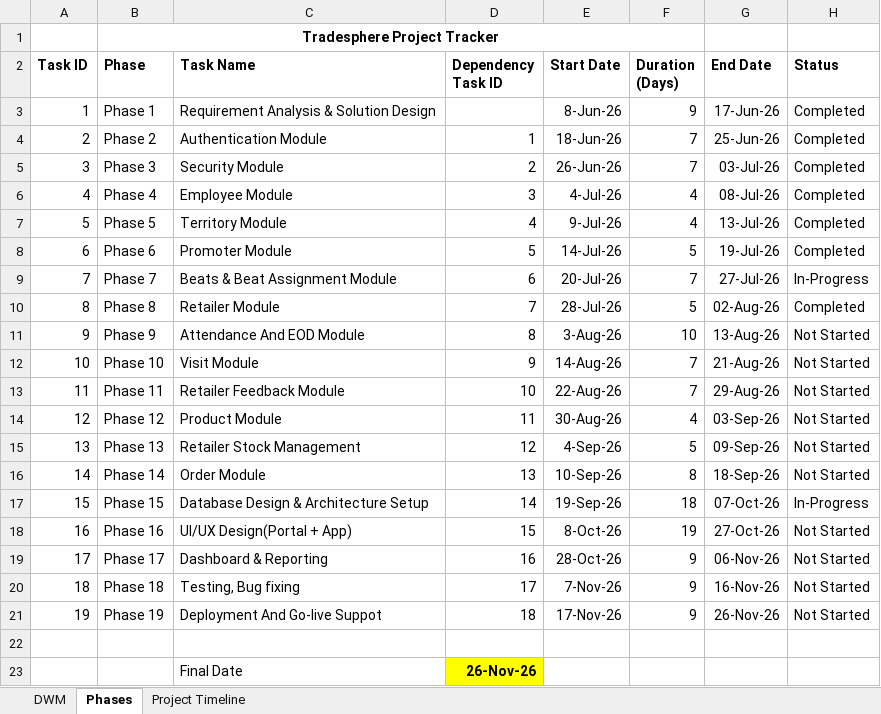
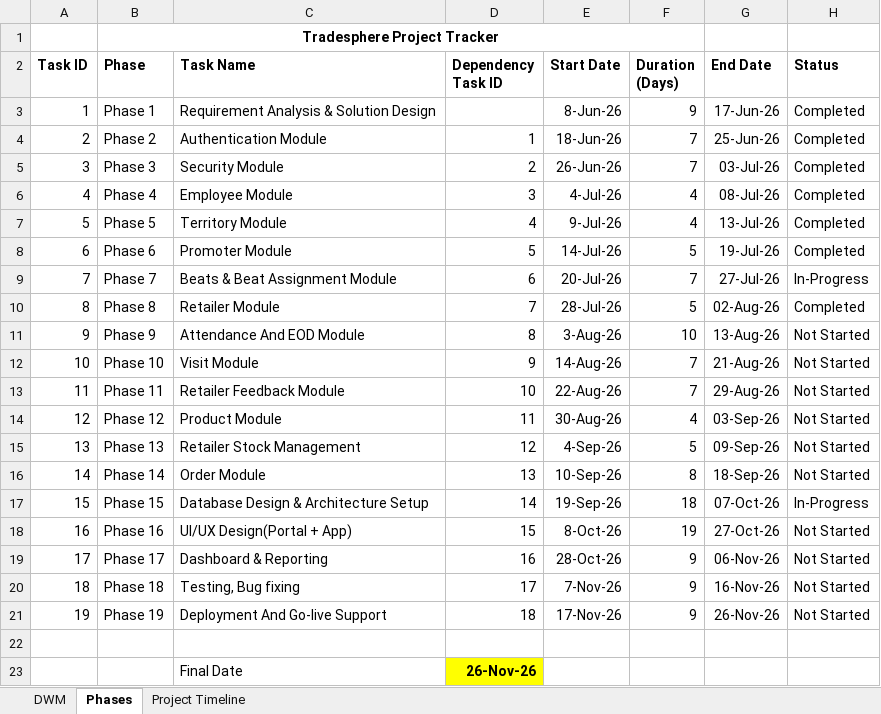
Before and after one commit to MNMohini/tradesphere, an Excel workbook: DWM.xlsx, sheet Phases, drawn as a sheet; only a part is shown; values as stored, in another font and other column widths than the file's, no borders; conditional formats not drawn; the diff names each change by its address in the sheet, - before the commit and + after, or states it on an @@ line.

```diff
--- a/DWM.xlsx (sheet Phases)
+++ b/DWM.xlsx (sheet Phases)
-C21 (Task Name): Deployment And Go-live Suppot
+C21 (Task Name): Deployment And Go-live Support
```
Also changed, not shown: 1 other file.
